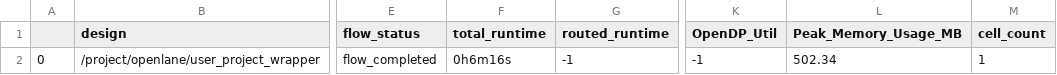
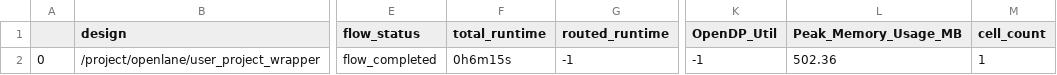
Before and after one commit to roman3017/caravel_template, a CSV file: signoff/user_project_wrapper/final_summary_report.csv, drawn as a sheet; only a part is shown, gaps mark what is left out; the diff names each change by its address in the sheet, - before the commit and + after, or states it on an @@ line.

Commit message:
Test2 project

```diff
--- a/signoff/user_project_wrapper/final_summary_report.csv
+++ b/signoff/user_project_wrapper/final_summary_report.csv
-F2 (total_runtime): 0h6m16s
+F2 (total_runtime): 0h6m15s
-L2 (Peak_Memory_Usage_MB): 502.34
+L2 (Peak_Memory_Usage_MB): 502.36
```
Also changed, not shown: 35 other files.
